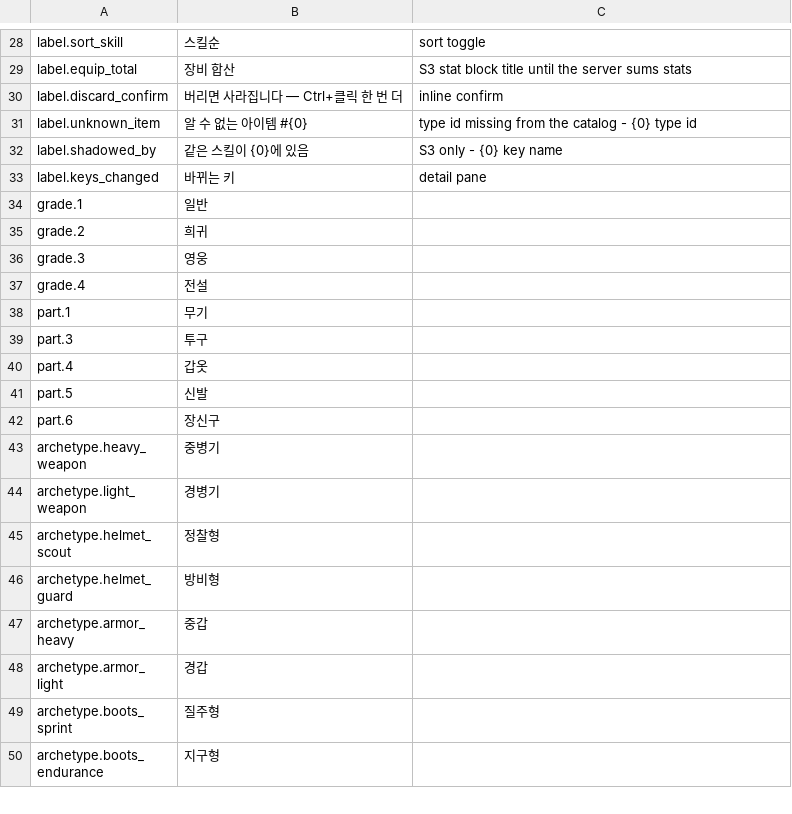
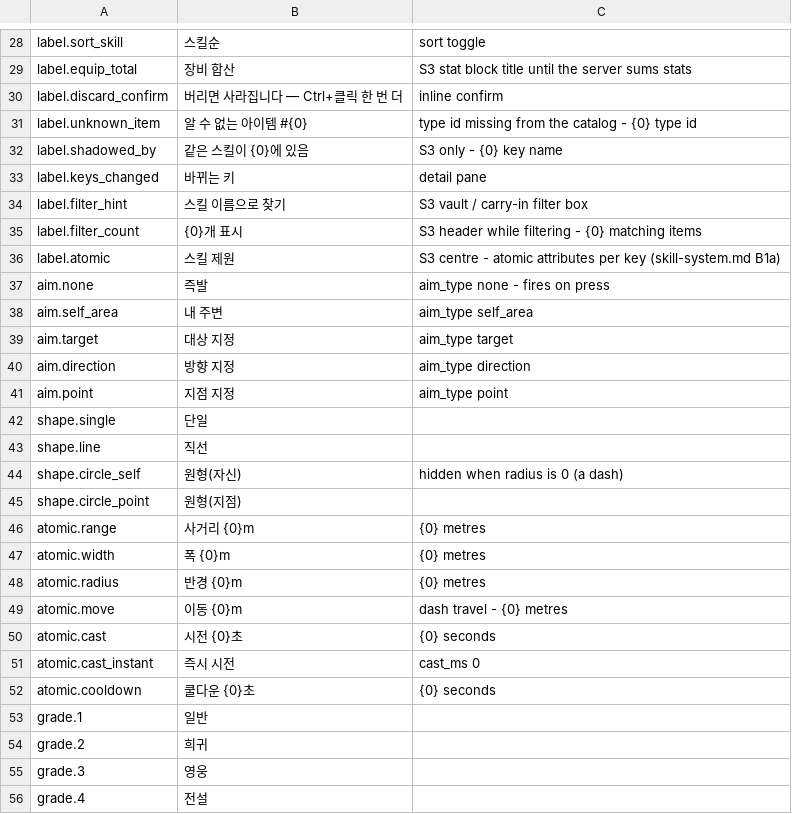
Before and after one commit to HyeonjungYun/for-be-the-king, a CSV file: S1/Content/Data/S1ItemStrings.csv, drawn as a sheet; only a part is shown, gaps mark what is left out; the shorter side is filled out with more unchanged rows; the diff names each change by its address in the sheet, - before the commit and + after, or states it on an @@ line.

```diff
--- a/S1/Content/Data/S1ItemStrings.csv
+++ b/S1/Content/Data/S1ItemStrings.csv
+row 34: label.filter_hint | 스킬 이름으로 찾기 | S3 vault / carry-in filter box
+row 35: label.filter_count | {0}개 표시 | S3 header while filtering - {0} matching items
+row 36: label.atomic | 스킬 제원 | S3 centre - atomic attributes per key (skill-system.md B1a)
+row 37: aim.none | 즉발 | aim_type none - fires on press
+row 38: aim.self_area | 내 주변 | aim_type self_area
+row 39: aim.target | 대상 지정 | aim_type target
+row 40: aim.direction | 방향 지정 | aim_type direction
+row 41: aim.point | 지점 지정 | aim_type point
+row 42: shape.single | 단일
+row 43: shape.line | 직선
+row 44: shape.circle_self | 원형(자신) | hidden when radius is 0 (a dash)
+row 45: shape.circle_point | 원형(지점)
+row 46: atomic.range | 사거리 {0}m | {0} metres
+row 47: atomic.width | 폭 {0}m | {0} metres
+row 48: atomic.radius | 반경 {0}m | {0} metres
+row 49: atomic.move | 이동 {0}m | dash travel - {0} metres
+row 50: atomic.cast | 시전 {0}초 | {0} seconds
+row 51: atomic.cast_instant | 즉시 시전 | cast_ms 0
+row 52: atomic.cooldown | 쿨다운 {0}초 | {0} seconds
```
Also changed, not shown: 2 other files.
